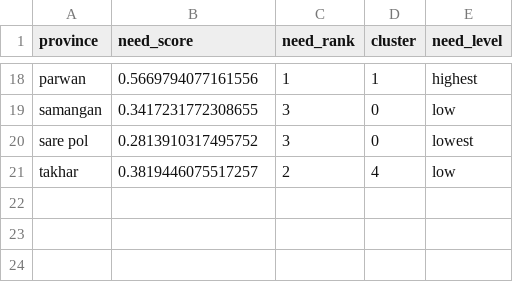
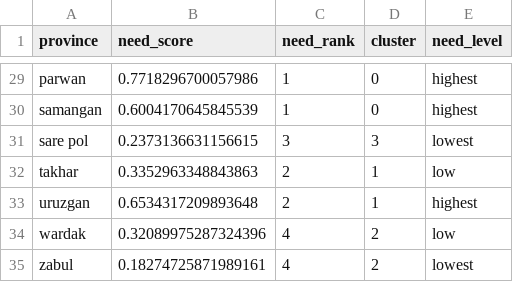
Before and after one commit to fiafghan/AidMind, a CSV file: output/needs_scores_AFG.csv, drawn as a sheet; only a part is shown, gaps mark what is left out; addresses are those after the commit; the diff covers the shown part only; the diff names each change by its address in the sheet, - before the commit and + after, or states it on an @@ line.

```diff
--- a/output/needs_scores_AFG.csv
+++ b/output/needs_scores_AFG.csv
-B29 (need_score): 0.5669794077161556
+B29 (need_score): 0.7718296700057986
-D29 (cluster): 1
+D29 (cluster): 0
-B30 (need_score): 0.3417231772308655
+B30 (need_score): 0.6004170645845539
-C30 (need_rank): 3
+C30 (need_rank): 1
-E30 (need_level): low
+E30 (need_level): highest
-B31 (need_score): 0.2813910317495752
+B31 (need_score): 0.2373136631156615
-D31 (cluster): 0
+D31 (cluster): 3
-B32 (need_score): 0.3819446075517257
+B32 (need_score): 0.3352963348843863
-D32 (cluster): 4
+D32 (cluster): 1
+row 33: uruzgan | 0.6534317209893648 | 2 | 1 | highest
+row 34: wardak | 0.32089975287324396 | 4 | 2 | low
+row 35: zabul | 0.18274725871989161 | 4 | 2 | lowest
```
Also changed, not shown: 11 added rows and 54 edited cells elsewhere in this file, 3 other files.
